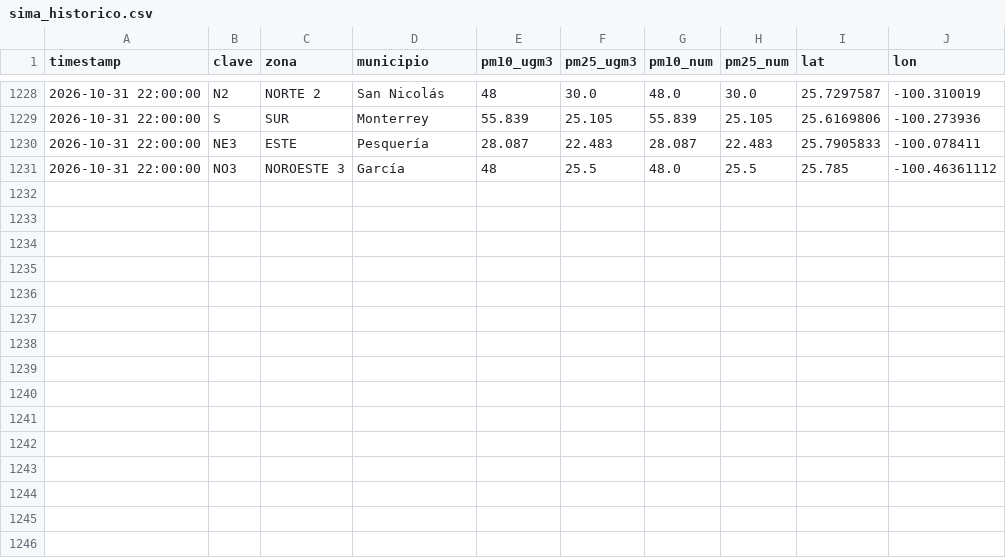
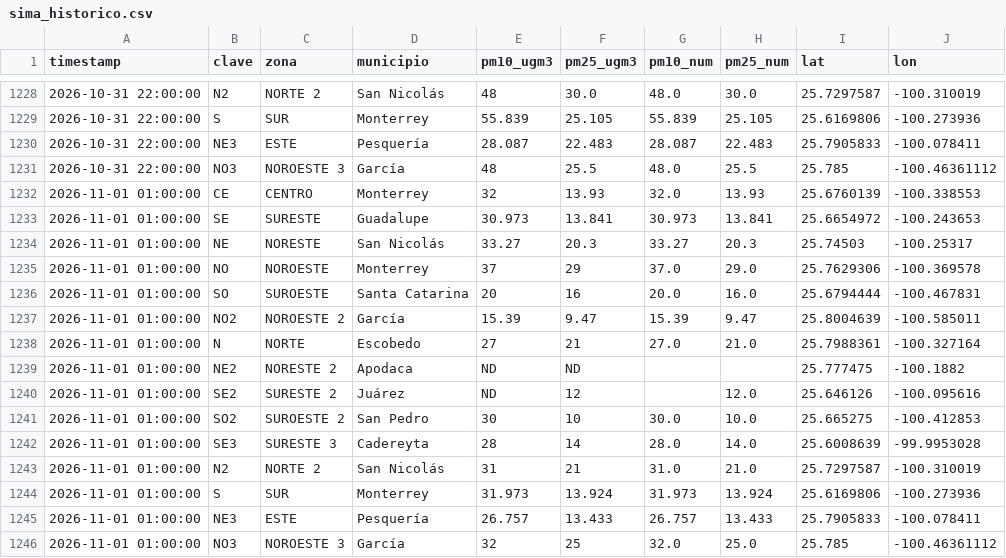
Before and after one commit to vasquez-roberto/capturaDatos_SIMA, a CSV file: sima_historico.csv, drawn as a sheet; only a part is shown, gaps mark what is left out; the diff names each change by its address in the sheet, - before the commit and + after, or states it on an @@ line.

```diff
--- a/sima_historico.csv
+++ b/sima_historico.csv
+row 1232: 2026-11-01 01:00:00 | CE | CENTRO | Monterrey | 32 | 13.93 | 32.0 | 13.93 | 25.6760139 | -100.338553
+row 1233: 2026-11-01 01:00:00 | SE | SURESTE | Guadalupe | 30.973 | 13.841 | 30.973 | 13.841 | 25.6654972 | -100.243653
+row 1234: 2026-11-01 01:00:00 | NE | NORESTE | San Nicolás | 33.27 | 20.3 | 33.27 | 20.3 | 25.74503 | -100.25317
+row 1235: 2026-11-01 01:00:00 | NO | NOROESTE | Monterrey | 37 | 29 | 37.0 | 29.0 | 25.7629306 | -100.369578
+row 1236: 2026-11-01 01:00:00 | SO | SUROESTE | Santa Catarina | 20 | 16 | 20.0 | 16.0 | 25.6794444 | -100.467831
+row 1237: 2026-11-01 01:00:00 | NO2 | NOROESTE 2 | García | 15.39 | 9.47 | 15.39 | 9.47 | 25.8004639 | -100.585011
+row 1238: 2026-11-01 01:00:00 | N | NORTE | Escobedo | 27 | 21 | 27.0 | 21.0 | 25.7988361 | -100.327164
+row 1239: 2026-11-01 01:00:00 | NE2 | NORESTE 2 | Apodaca | ND | ND |  |  | 25.777475 | -100.1882
+row 1240: 2026-11-01 01:00:00 | SE2 | SURESTE 2 | Juárez | ND | 12 |  | 12.0 | 25.646126 | -100.095616
+row 1241: 2026-11-01 01:00:00 | SO2 | SUROESTE 2 | San Pedro | 30 | 10 | 30.0 | 10.0 | 25.665275 | -100.412853
+row 1242: 2026-11-01 01:00:00 | SE3 | SURESTE 3 | Cadereyta | 28 | 14 | 28.0 | 14.0 | 25.6008639 | -99.9953028
+row 1243: 2026-11-01 01:00:00 | N2 | NORTE 2 | San Nicolás | 31 | 21 | 31.0 | 21.0 | 25.7297587 | -100.310019
+row 1244: 2026-11-01 01:00:00 | S | SUR | Monterrey | 31.973 | 13.924 | 31.973 | 13.924 | 25.6169806 | -100.273936
+row 1245: 2026-11-01 01:00:00 | NE3 | ESTE | Pesquería | 26.757 | 13.433 | 26.757 | 13.433 | 25.7905833 | -100.078411
+row 1246: 2026-11-01 01:00:00 | NO3 | NOROESTE 3 | García | 32 | 25 | 32.0 | 25.0 | 25.785 | -100.46361112
```
Also changed, not shown: sima_lecturas_estaciones.csv, 1 other file.
